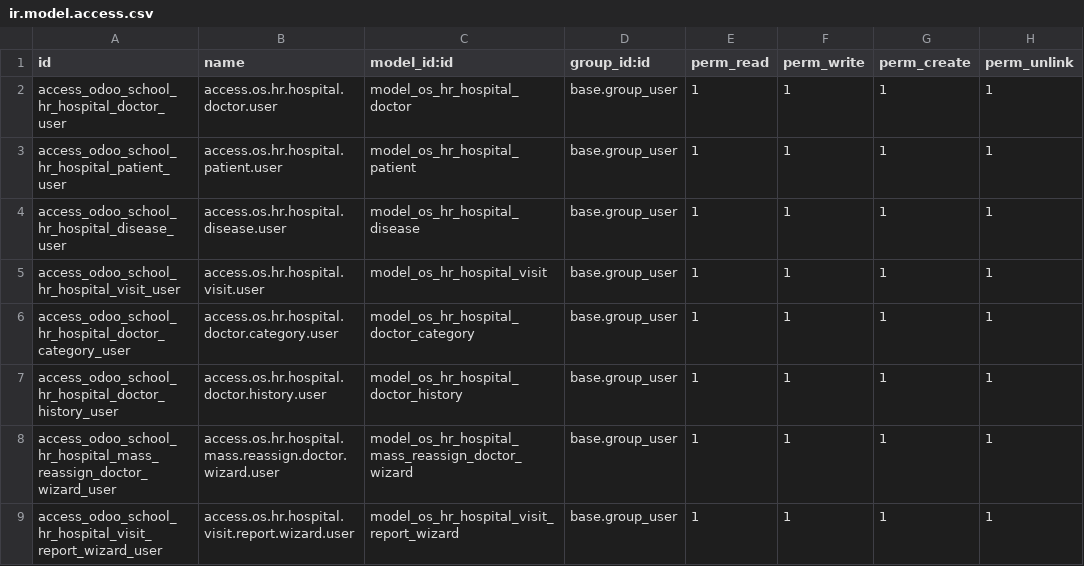
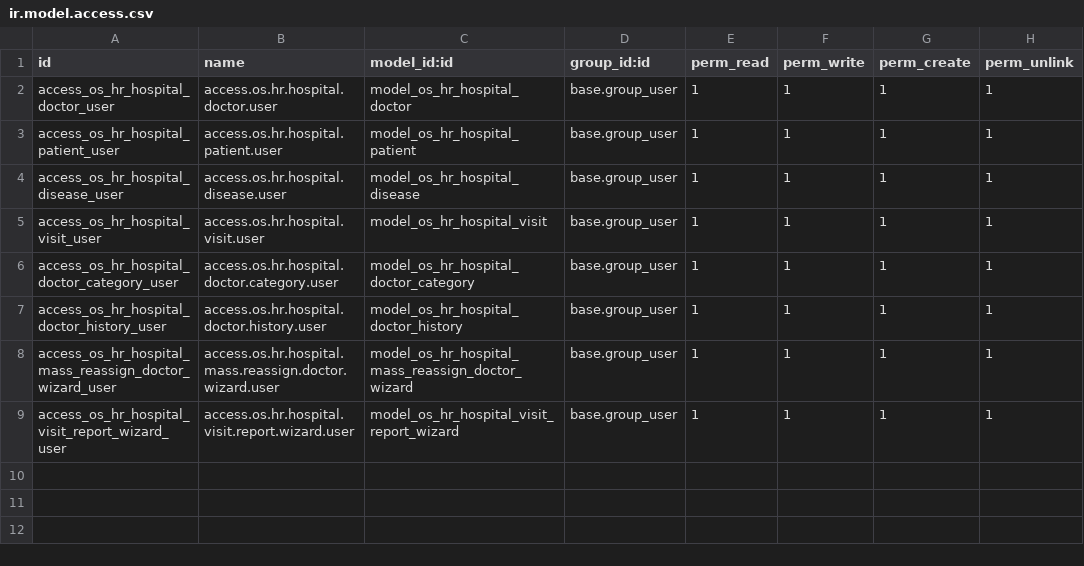
Before and after one commit to babulaivwork/OdooSchool_babula_iv, a CSV file: odoo_school_hr_hospital/security/ir.model.access.csv, drawn as a sheet.

Commit message:
add models

```diff
--- a/odoo_school_hr_hospital/security/ir.model.access.csv
+++ b/odoo_school_hr_hospital/security/ir.model.access.csv
@@ -1,9 +1,9 @@
 id,name,model_id:id,group_id:id,perm_read,perm_write,perm_create,perm_unlink
-access_odoo_school_hr_hospital_doctor_user,access.os.hr.hospital.doctor.user,model_os_hr_hospital_doctor,base.group_user,1,1,1,1
-access_odoo_school_hr_hospital_patient_user,access.os.hr.hospital.patient.user,model_os_hr_hospital_patient,base.group_user,1,1,1,1
-access_odoo_school_hr_hospital_disease_user,access.os.hr.hospital.disease.user,model_os_hr_hospital_disease,base.group_user,1,1,1,1
-access_odoo_school_hr_hospital_visit_user,access.os.hr.hospital.visit.user,model_os_hr_hospital_visit,base.group_user,1,1,1,1
-access_odoo_school_hr_hospital_doctor_category_user,access.os.hr.hospital.doctor.category.user,model_os_hr_hospital_doctor_category,base.group_user,1,1,1,1
-access_odoo_school_hr_hospital_doctor_history_user,access.os.hr.hospital.doctor.history.user,model_os_hr_hospital_doctor_history,base.group_user,1,1,1,1
-access_odoo_school_hr_hospital_mass_reassign_doctor_wizard_user,access.os.hr.hospital.mass.reassign.doctor.wizard.user,model_os_hr_hospital_mass_reassign_doctor_wizard,base.group_user,1,1,1,1
-access_odoo_school_hr_hospital_visit_report_wizard_user,access.os.hr.hospital.visit.report.wizard.user,model_os_hr_hospital_visit_report_wizard,base.group_user,1,1,1,1
+access_os_hr_hospital_doctor_user,access.os.hr.hospital.doctor.user,model_os_hr_hospital_doctor,base.group_user,1,1,1,1
+access_os_hr_hospital_patient_user,access.os.hr.hospital.patient.user,model_os_hr_hospital_patient,base.group_user,1,1,1,1
+access_os_hr_hospital_disease_user,access.os.hr.hospital.disease.user,model_os_hr_hospital_disease,base.group_user,1,1,1,1
+access_os_hr_hospital_visit_user,access.os.hr.hospital.visit.user,model_os_hr_hospital_visit,base.group_user,1,1,1,1
+access_os_hr_hospital_doctor_category_user,access.os.hr.hospital.doctor.category.user,model_os_hr_hospital_doctor_category,base.group_user,1,1,1,1
+access_os_hr_hospital_doctor_history_user,access.os.hr.hospital.doctor.history.user,model_os_hr_hospital_doctor_history,base.group_user,1,1,1,1
+access_os_hr_hospital_mass_reassign_doctor_wizard_user,access.os.hr.hospital.mass.reassign.doctor.wizard.user,model_os_hr_hospital_mass_reassign_doctor_wizard,base.group_user,1,1,1,1
+access_os_hr_hospital_visit_report_wizard_user,access.os.hr.hospital.visit.report.wizard.user,model_os_hr_hospital_visit_report_wizard,base.group_user,1,1,1,1
```
Also changed, not shown: 12 other files.
